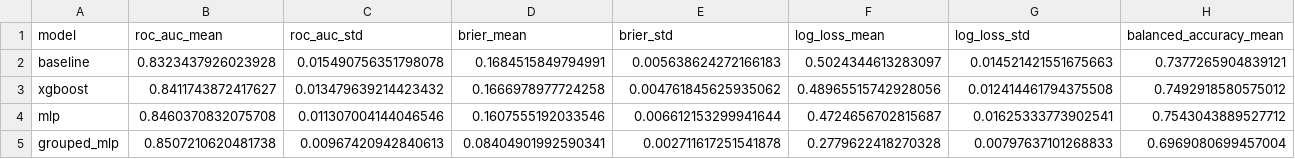
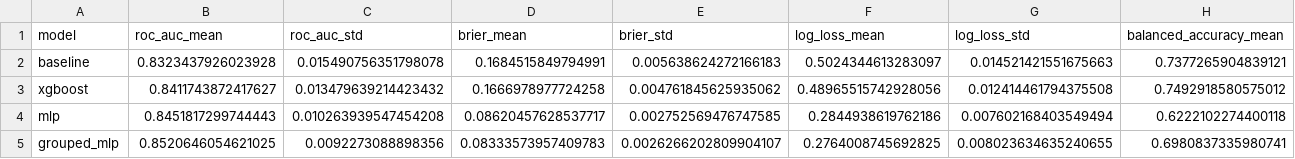
Before and after one commit to CIVITAS-John/vox-deorum-analysis, a CSV file: models/output/model_comparison.csv, drawn as a sheet; only a part is shown; the diff covers the shown part only; the diff names each change by its address in the sheet, - before the commit and + after, or states it on an @@ line.

```diff
--- a/models/output/model_comparison.csv
+++ b/models/output/model_comparison.csv
-B4 (roc_auc_mean): 0.8460370832075708
+B4 (roc_auc_mean): 0.8451817299744443
-C4 (roc_auc_std): 0.011307004144046546
+C4 (roc_auc_std): 0.010263939547454208
-D4 (brier_mean): 0.1607555192033546
+D4 (brier_mean): 0.08620457628537717
-E4 (brier_std): 0.006612153299941644
+E4 (brier_std): 0.002752569476747585
-F4 (log_loss_mean): 0.4724656702815687
+F4 (log_loss_mean): 0.2844938619762186
-G4 (log_loss_std): 0.01625333773902541
+G4 (log_loss_std): 0.007602168403549494
-H4 (balanced_accuracy_mean): 0.7543043889527712
+H4 (balanced_accuracy_mean): 0.6222102274400118
-B5 (roc_auc_mean): 0.8507210620481738
+B5 (roc_auc_mean): 0.8520646054621025
-C5 (roc_auc_std): 0.00967420942840613
+C5 (roc_auc_std): 0.0092273088898356
-D5 (brier_mean): 0.08404901992590341
+D5 (brier_mean): 0.08333573957409783
-E5 (brier_std): 0.002711617251541878
+E5 (brier_std): 0.0026266202809904107
-F5 (log_loss_mean): 0.2779622418270328
+F5 (log_loss_mean): 0.2764008745692825
-G5 (log_loss_std): 0.00797637101268833
+G5 (log_loss_std): 0.008023634635240655
-H5 (balanced_accuracy_mean): 0.6969080699457004
+H5 (balanced_accuracy_mean): 0.6980837335980741
```
Also changed, not shown: 2 edited cells elsewhere in this file, models/output/groupedmlp_feature_importance.csv, models/output/mlp_feature_importance.csv, 4 other files.
